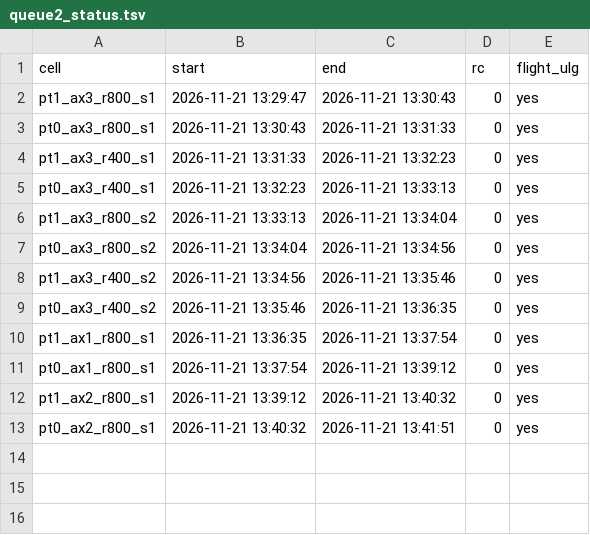
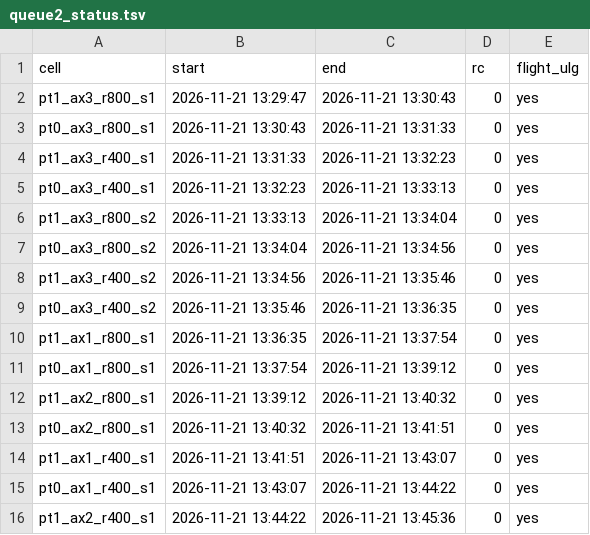
Before and after one commit to AntoineHgo/PX4-Indi, a TSV file: indi_flight/results/g2_outer_freeze7_s177/queue2_status.tsv, drawn as a sheet.

```diff
--- a/indi_flight/results/g2_outer_freeze7_s177/queue2_status.tsv
+++ b/indi_flight/results/g2_outer_freeze7_s177/queue2_status.tsv
@@ -13 +13,4 @@ pt1_ax2_r800_s1	2026-11-21 13:39:12	2026-11-21 13:40:32	0	yes
 pt0_ax2_r800_s1	2026-11-21 13:40:32	2026-11-21 13:41:51	0	yes
+pt1_ax1_r400_s1	2026-11-21 13:41:51	2026-11-21 13:43:07	0	yes
+pt0_ax1_r400_s1	2026-11-21 13:43:07	2026-11-21 13:44:22	0	yes
+pt1_ax2_r400_s1	2026-11-21 13:44:22	2026-11-21 13:45:36	0	yes
```
Also changed, not shown: 15 other files.
